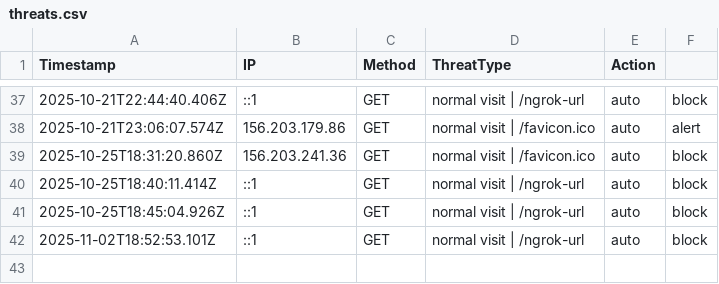
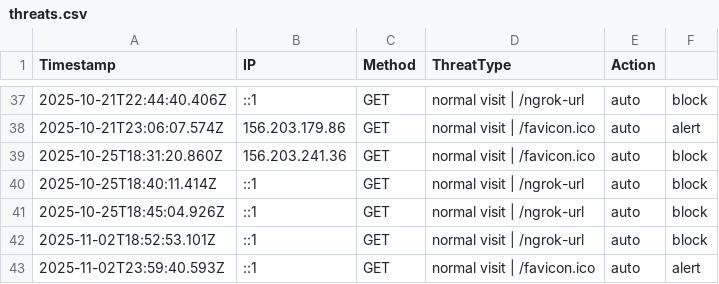
Before and after one commit to etiqotwf/honeypotpro, a CSV file: logs/threats.csv, drawn as a sheet; only a part is shown, gaps mark what is left out; the diff names each change by its address in the sheet, - before the commit and + after, or states it on an @@ line.

Commit message:
Auto commit before push: 2025-11-03T00:05:47.801Z

```diff
--- a/logs/threats.csv
+++ b/logs/threats.csv
+row 43: 2025-11-02T23:59:40.593Z | ::1 | GET | normal visit | /favicon.ico | auto | alert
```
Also changed, not shown: 2 other files.
